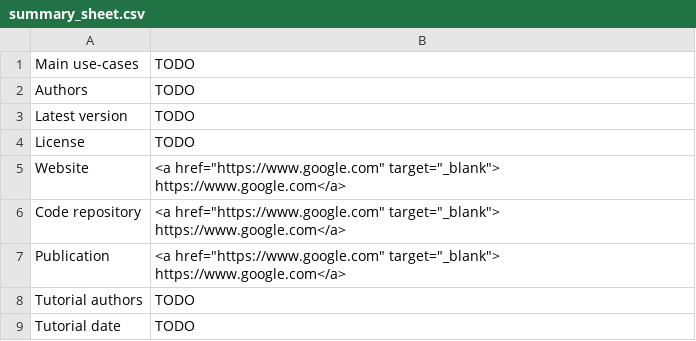
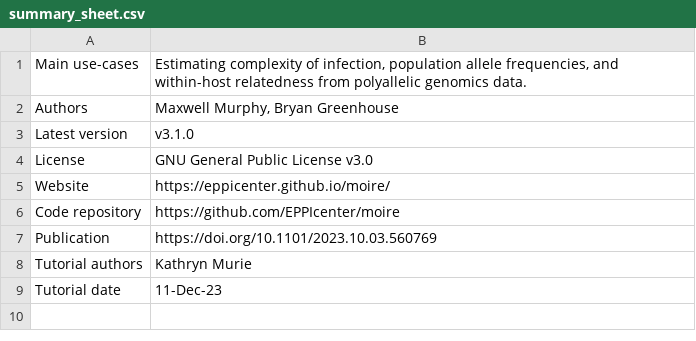
Before and after one commit to mrc-ide/PGEforge, a CSV file: tutorials/moire/summary_sheet.csv, drawn as a sheet.

Commit message:
Add summary information for moire

```diff
--- a/tutorials/moire/summary_sheet.csv
+++ b/tutorials/moire/summary_sheet.csv
@@ -1,9 +1,9 @@
-Main use-cases,TODO
-Authors,TODO
-Latest version,TODO
-License,TODO
-Website,"<a href=""https://www.google.com"" target=""_blank""> https://www.google.com</a>"
-Code repository,"<a href=""https://www.google.com"" target=""_blank""> https://www.google.com</a>"
-Publication,"<a href=""https://www.google.com"" target=""_blank""> https://www.google.com</a>"
-Tutorial authors,TODO
-Tutorial date,TODO
+Main use-cases,"Estimating complexity of infection, population allele frequencies, and within-host relatedness from polyallelic genomics data."
+Authors,"Maxwell Murphy, Bryan Greenhouse"
+Latest version,v3.1.0
+License,GNU General Public License v3.0
+Website,https://eppicenter.github.io/moire/
+Code repository,https://github.com/EPPIcenter/moire
+Publication,https://doi.org/10.1101/2023.10.03.560769
+Tutorial authors,Kathryn Murie
+Tutorial date,11-Dec-23
```
